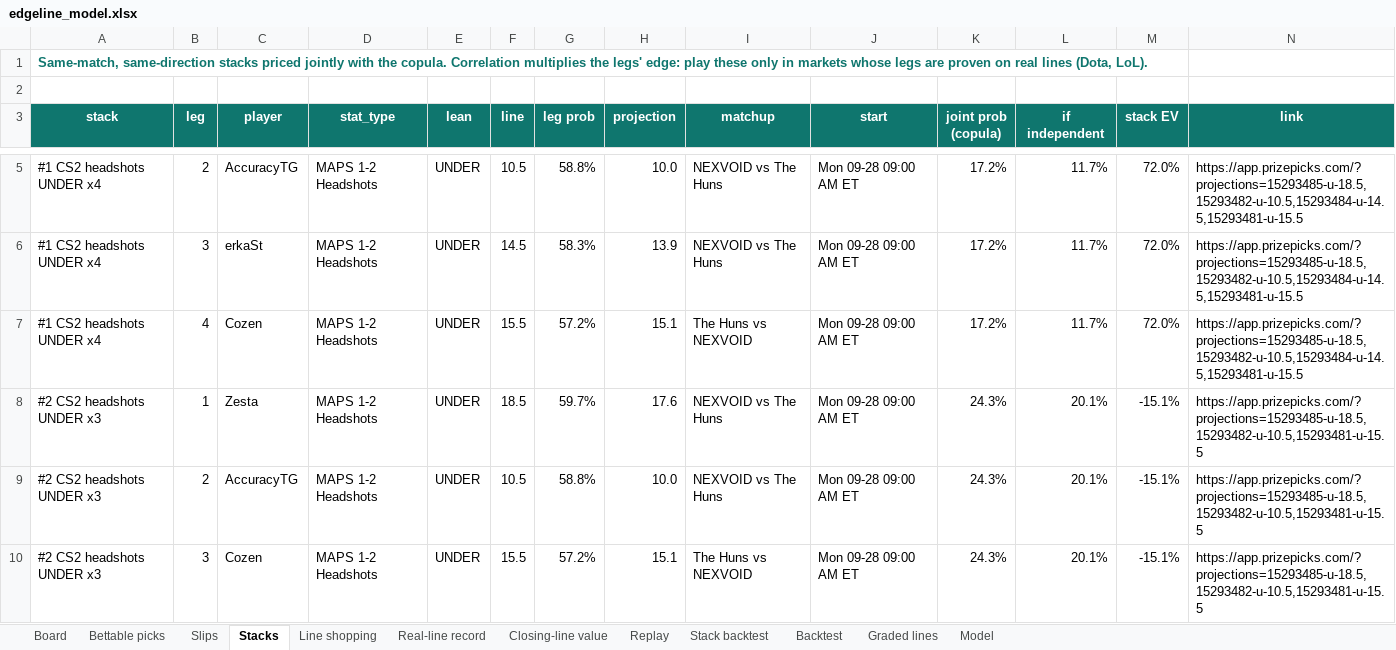
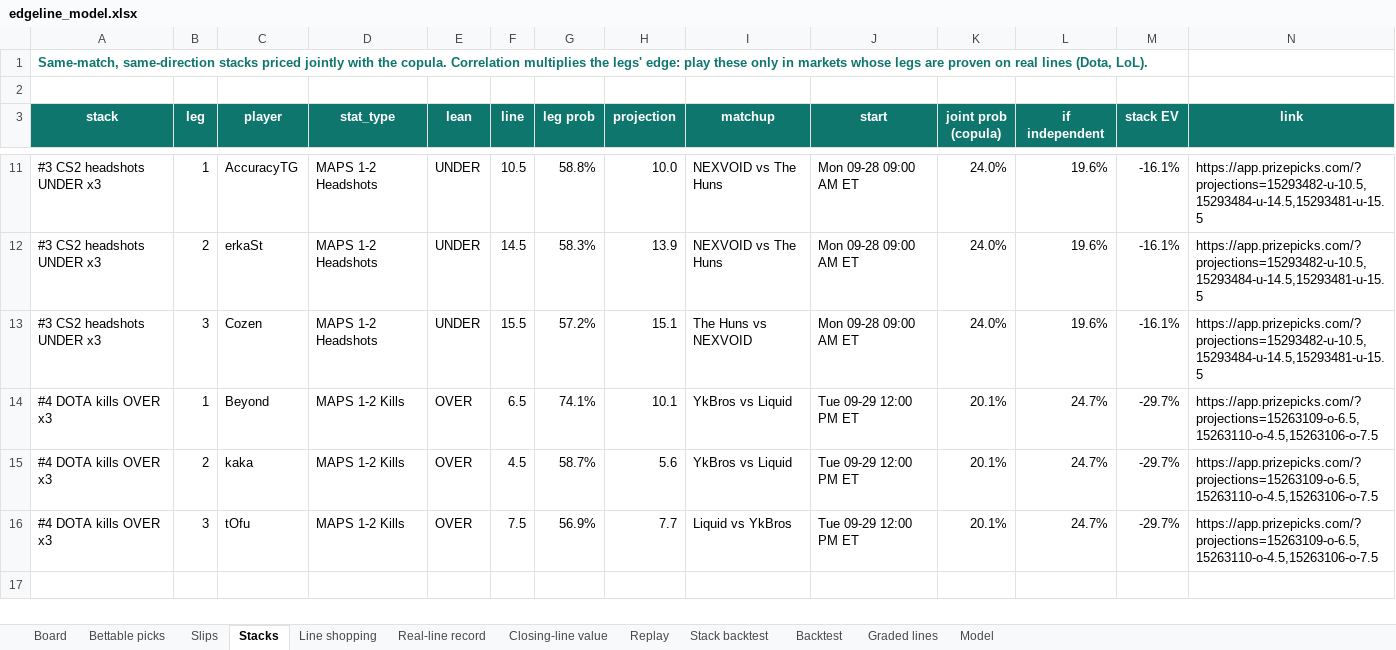
Before and after one commit to vppbuisiness-boop/onboardedagent, an Excel workbook: data/exports/edgeline_model.xlsx, sheet Stacks, drawn as a sheet; only a part is shown, gaps mark what is left out; values as stored, in another font and other column widths than the file's, no borders; removed rows and columns are numbered as before the commit, all else as after; the diff covers the shown part only; the diff names each change by its address in the sheet, - before the commit and + after, or states it on an @@ line.

```diff
--- a/data/exports/edgeline_model.xlsx (sheet Stacks)
+++ b/data/exports/edgeline_model.xlsx (sheet Stacks)
-A11:A12 (stack): #1 CS2 headshots UNDER x4
+A11:A12 (stack): #3 CS2 headshots UNDER x3
-B11 (leg): 2
+B11 (leg): 1
-K11:K12 (joint prob (copula)): 17.2%
+K11:K12 (joint prob (copula)): 24.0%
-L11:L12 (if independent): 11.7%
+L11:L12 (if independent): 19.6%
-M11:M12 (stack EV): 72.0%
+M11:M12 (stack EV): -16.1%
-N11:N12 (link): https://app.prizepicks.com/?projections=15293485-u-18.5,15293482-u-10.5,15293484-u-14.5,15293481-u-15.5
+N11:N12 (link): https://app.prizepicks.com/?projections=15293482-u-10.5,15293484-u-14.5,15293481-u-15.5
-B12 (leg): 3
+B12 (leg): 2
-row 7: #1 CS2 headshots UNDER x4 | 4 | Cozen | MAPS 1-2 Headshots | UNDER | 15.5 | 57.2% | 15.1 | The Huns vs NEXVOID | Mon 09-28 09:00 AM ET | 17.2% | 11.7% | 72.0% | https://app.prizepicks.com/?projections=15293485-u-18.5,15293482-u-10.5,15293484-u-14.5,15293481-u-15.5
-row 8: #2 CS2 headshots UNDER x3 | 1 | Zesta | MAPS 1-2 Headshots | UNDER | 18.5 | 59.7% | 17.6 | NEXVOID vs The Huns | Mon 09-28 09:00 AM ET | 24.3% | 20.1% | -15.1% | https://app.prizepicks.com/?projections=15293485-u-18.5,15293482-u-10.5,15293481-u-15.5
-row 9: #2 CS2 headshots UNDER x3 | 2 | AccuracyTG | MAPS 1-2 Headshots | UNDER | 10.5 | 58.8% | 10.0 | NEXVOID vs The Huns | Mon 09-28 09:00 AM ET | 24.3% | 20.1% | -15.1% | https://app.prizepicks.com/?projections=15293485-u-18.5,15293482-u-10.5,15293481-u-15.5
-A13 (stack): #2 CS2 headshots UNDER x3
+A13 (stack): #3 CS2 headshots UNDER x3
-K13 (joint prob (copula)): 24.3%
+K13 (joint prob (copula)): 24.0%
-L13 (if independent): 20.1%
+L13 (if independent): 19.6%
-M13 (stack EV): -15.1%
+M13 (stack EV): -16.1%
-N13 (link): https://app.prizepicks.com/?projections=15293485-u-18.5,15293482-u-10.5,15293481-u-15.5
+N13 (link): https://app.prizepicks.com/?projections=15293482-u-10.5,15293484-u-14.5,15293481-u-15.5
+row 14: #4 DOTA kills OVER x3 | 1 | Beyond | MAPS 1-2 Kills | OVER | 6.5 | 74.1% | 10.1 | YkBros vs Liquid | Tue 09-29 12:00 PM ET | 20.1% | 24.7% | -29.7% | https://app.prizepicks.com/?projections=15263109-o-6.5,15263110-o-4.5,15263106-o-7.5
+row 15: #4 DOTA kills OVER x3 | 2 | kaka | MAPS 1-2 Kills | OVER | 4.5 | 58.7% | 5.6 | YkBros vs Liquid | Tue 09-29 12:00 PM ET | 20.1% | 24.7% | -29.7% | https://app.prizepicks.com/?projections=15263109-o-6.5,15263110-o-4.5,15263106-o-7.5
+row 16: #4 DOTA kills OVER x3 | 3 | tOfu | MAPS 1-2 Kills | OVER | 7.5 | 56.9% | 7.7 | Liquid vs YkBros | Tue 09-29 12:00 PM ET | 20.1% | 24.7% | -29.7% | https://app.prizepicks.com/?projections=15263109-o-6.5,15263110-o-4.5,15263106-o-7.5
```
Also changed, not shown: 7 added rows and 1 removed row elsewhere in this sheet, sheet Board, sheet Graded lines, sheet Slips, sheet Line shopping, sheet Bettable picks, sheet Real-line record, 1 more sheet, 8 other files.
